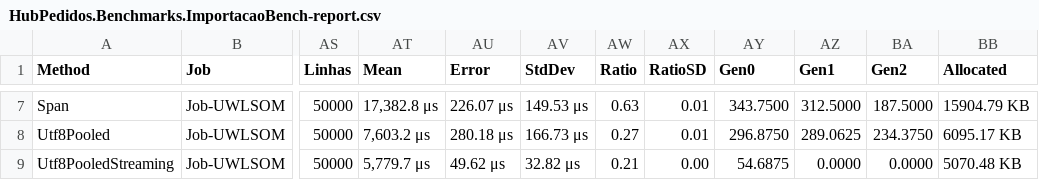
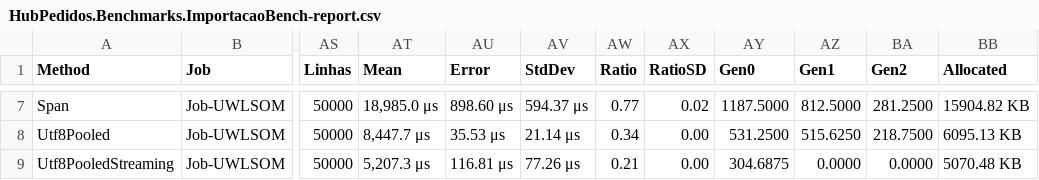
Before and after one commit to EduuGah/testes-estudos, a CSV file: prog-aplicada-net/evidencias/bench/results/HubPedidos.Benchmarks.ImportacaoBench-report.csv, drawn as a sheet; only a part is shown, gaps mark what is left out; the diff covers the shown part only; the diff names each change by its address in the sheet, - before the commit and + after, or states it on an @@ line.

```diff
--- a/prog-aplicada-net/evidencias/bench/results/HubPedidos.Benchmarks.ImportacaoBench-report.csv
+++ b/prog-aplicada-net/evidencias/bench/results/HubPedidos.Benchmarks.ImportacaoBench-report.csv
-AT7 (Mean): 17,382.8 μs
+AT7 (Mean): 18,985.0 μs
-AU7 (Error): 226.07 μs
+AU7 (Error): 898.60 μs
-AV7 (StdDev): 149.53 μs
+AV7 (StdDev): 594.37 μs
-AW7 (Ratio): 0.63
+AW7 (Ratio): 0.77
-AX7 (RatioSD): 0.01
+AX7 (RatioSD): 0.02
-AY7 (Gen0): 343.7500
+AY7 (Gen0): 1187.5000
-AZ7 (Gen1): 312.5000
+AZ7 (Gen1): 812.5000
-BA7 (Gen2): 187.5000
+BA7 (Gen2): 281.2500
-BB7 (Allocated): 15904.79 KB
+BB7 (Allocated): 15904.82 KB
-AT8 (Mean): 7,603.2 μs
+AT8 (Mean): 8,447.7 μs
-AU8 (Error): 280.18 μs
+AU8 (Error): 35.53 μs
-AV8 (StdDev): 166.73 μs
+AV8 (StdDev): 21.14 μs
-AW8 (Ratio): 0.27
+AW8 (Ratio): 0.34
-AX8 (RatioSD): 0.01
+AX8 (RatioSD): 0.00
-AY8 (Gen0): 296.8750
+AY8 (Gen0): 531.2500
-AZ8 (Gen1): 289.0625
+AZ8 (Gen1): 515.6250
-BA8 (Gen2): 234.3750
+BA8 (Gen2): 218.7500
-BB8 (Allocated): 6095.17 KB
+BB8 (Allocated): 6095.13 KB
-AT9 (Mean): 5,779.7 μs
+AT9 (Mean): 5,207.3 μs
-AU9 (Error): 49.62 μs
+AU9 (Error): 116.81 μs
-AV9 (StdDev): 32.82 μs
+AV9 (StdDev): 77.26 μs
-AY9 (Gen0): 54.6875
+AY9 (Gen0): 304.6875
```
Also changed, not shown: 30 edited cells elsewhere in this file, prog-aplicada-net/evidencias/bench/results/HubPedidos.Benchmarks.ConsultaBench-report.csv, prog-aplicada-net/evidencias/bench/results/HubPedidos.Benchmarks.MapeamentoBench-report.csv, 37 other files.
